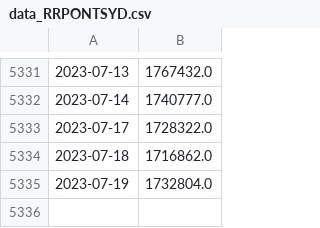
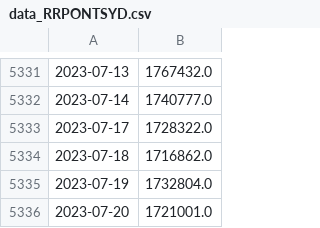
Before and after one commit to mgebele/crypto_charts_stats, a CSV file: coindata/data_RRPONTSYD.csv, drawn as a sheet; only a part is shown, gaps mark what is left out.

```diff
--- a/coindata/data_RRPONTSYD.csv
+++ b/coindata/data_RRPONTSYD.csv
@@ -5335 +5335,2 @@
 2023-07-19,1732804.0
+2023-07-20,1721001.0
```
Also changed, not shown: coindata/data_FRED_WTREGEN.csv, coindata/data_WALCL.csv, 4 other files.
